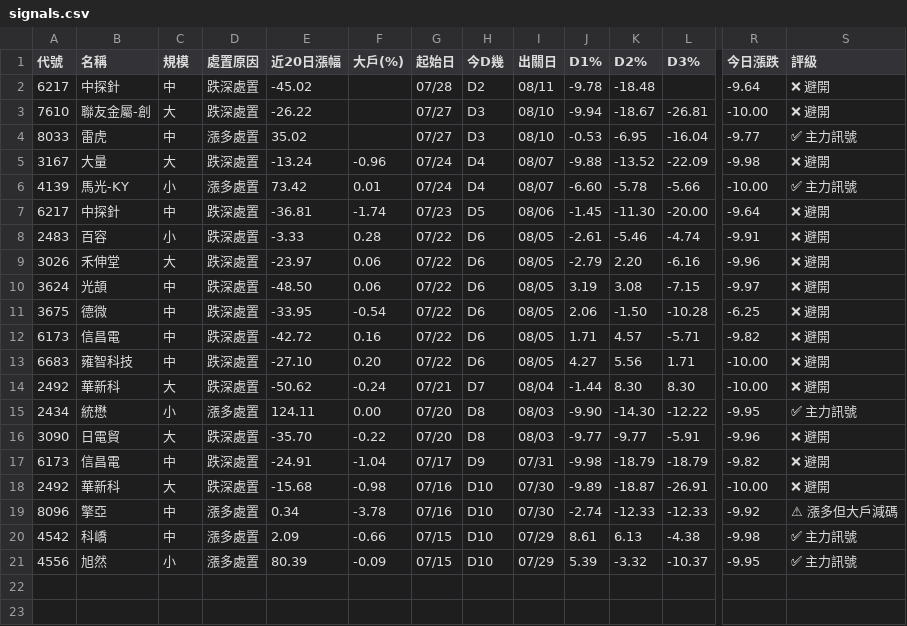
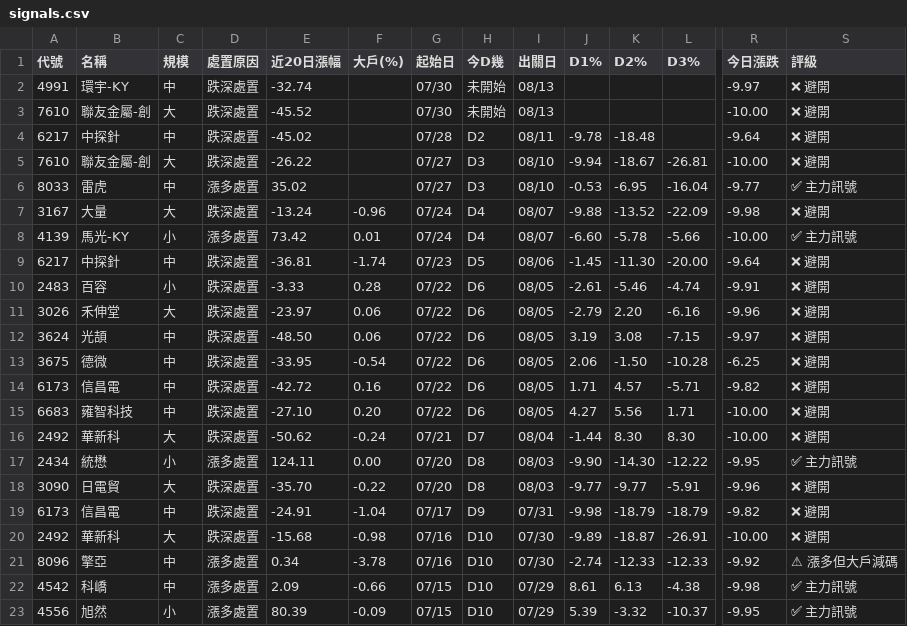
Before and after one commit to KevinYang515/disposal-signals, a CSV file: data/signals.csv, drawn as a sheet; only a part is shown, gaps mark what is left out; rows hold the shown columns only; the diff names each change by its address in the sheet, - before the commit and + after, or states it on an @@ line.

```diff
--- a/data/signals.csv
+++ b/data/signals.csv
+row 2: 4991 | 環宇-KY | 中 | 跌深處置 | -32.74 |  | 07/30 | 未開始 | 08/13 |  |  |  | -9.97 | ❌ 避開
+row 3: 7610 | 聯友金屬-創 | 大 | 跌深處置 | -45.52 |  | 07/30 | 未開始 | 08/13 |  |  |  | -10.00 | ❌ 避開
```
Also changed, not shown: data/signals_5min.csv, 1 other file.
